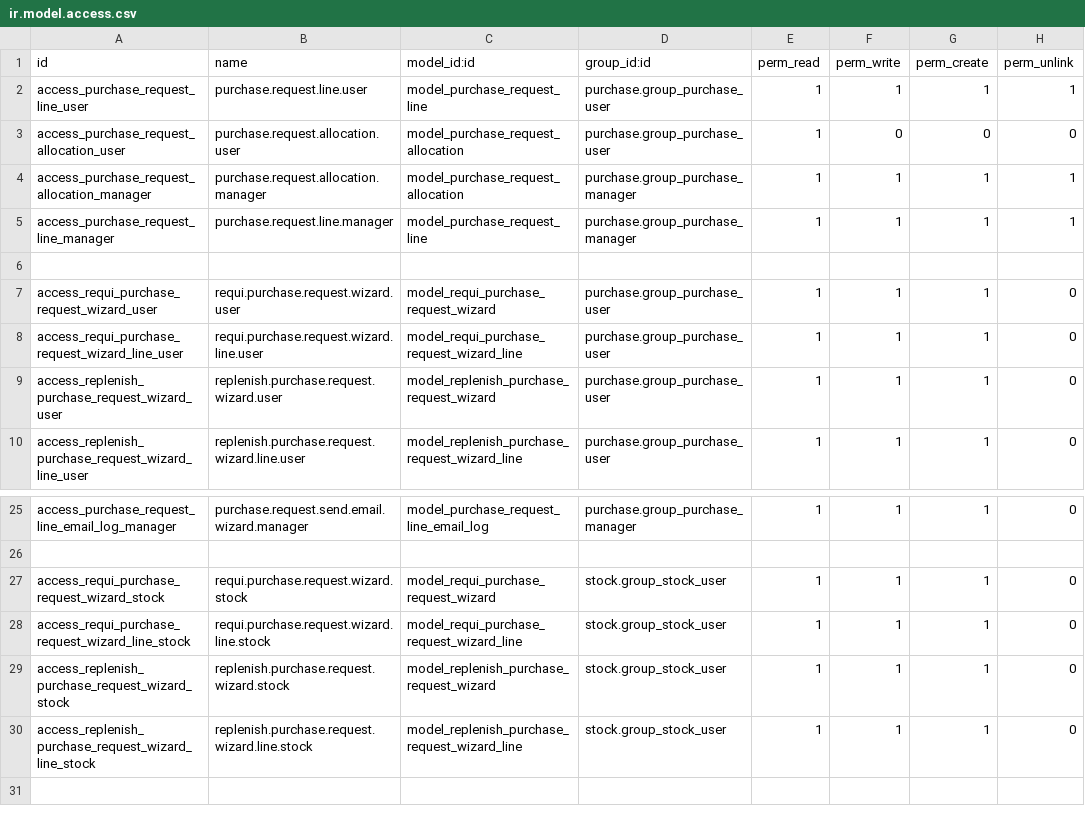
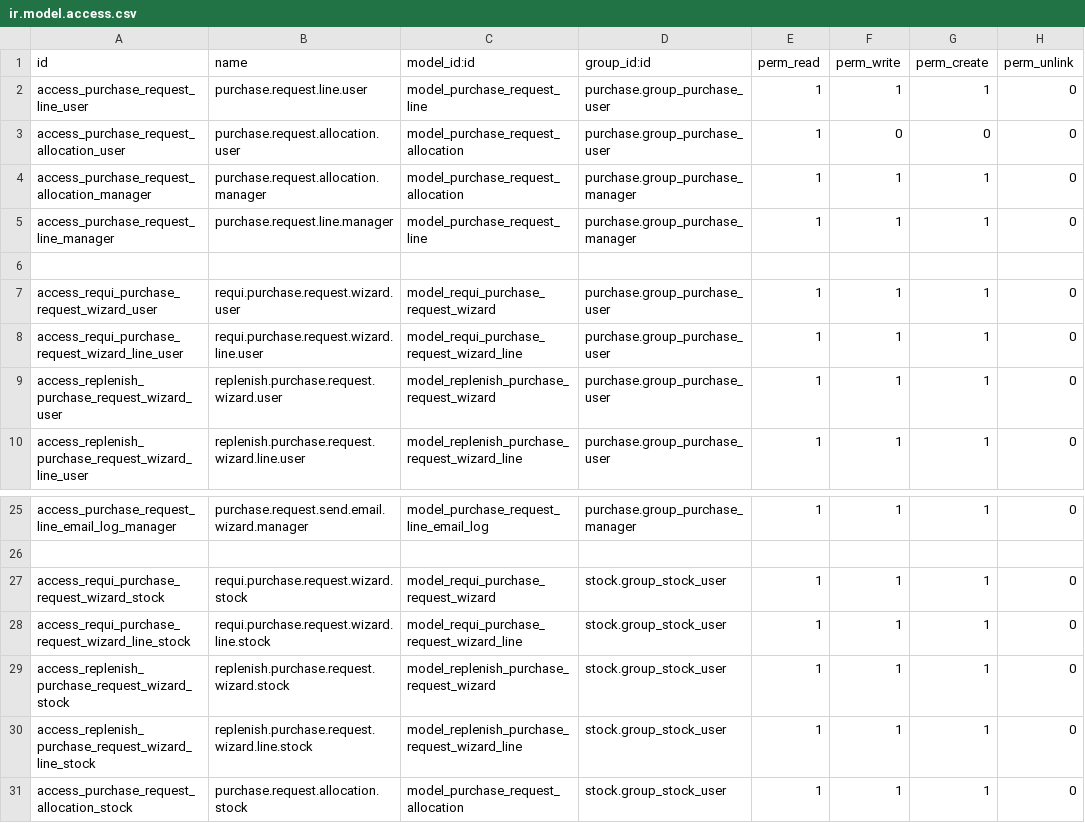
Before and after one commit to dovahir/purchase_addons, a CSV file: security/ir.model.access.csv, drawn as a sheet; only a part is shown, gaps mark what is left out.

```diff
--- a/security/ir.model.access.csv
+++ b/security/ir.model.access.csv
@@ -1,6 +1,6 @@
 id,name,model_id:id,group_id:id,perm_read,perm_write,perm_create,perm_unlink
-access_purchase_request_line_user,purchase.request.line.user,model_purchase_request_line,purchase.group_purchase_user,1,1,1,1
+access_purchase_request_line_user,purchase.request.line.user,model_purchase_request_line,purchase.group_purchase_user,1,1,1,0
 access_purchase_request_allocation_user,purchase.request.allocation.user,model_purchase_request_allocation,purchase.group_purchase_user,1,0,0,0
-access_purchase_request_allocation_manager,purchase.request.allocation.manager,model_purchase_request_allocation,purchase.group_purchase_manager,1,1,1,1
-access_purchase_request_line_manager,purchase.request.line.manager,model_purchase_request_line,purchase.group_purchase_manager,1,1,1,1
+access_purchase_request_allocation_manager,purchase.request.allocation.manager,model_purchase_request_allocation,purchase.group_purchase_manager,1,1,1,0
+access_purchase_request_line_manager,purchase.request.line.manager,model_purchase_request_line,purchase.group_purchase_manager,1,1,1,0
 
@@ -30 +30,2 @@ access_replenish_purchase_request_wizard_stock,replenish.purchase.request.wizard
 access_replenish_purchase_request_wizard_line_stock,replenish.purchase.request.wizard.line.stock,model_replenish_purchase_request_wizard_line,stock.group_stock_user,1,1,1,0
+access_purchase_request_allocation_stock,purchase.request.allocation.stock,model_purchase_request_allocation,stock.group_stock_user,1,1,1,0
```
Also changed, not shown: 4 other files.
